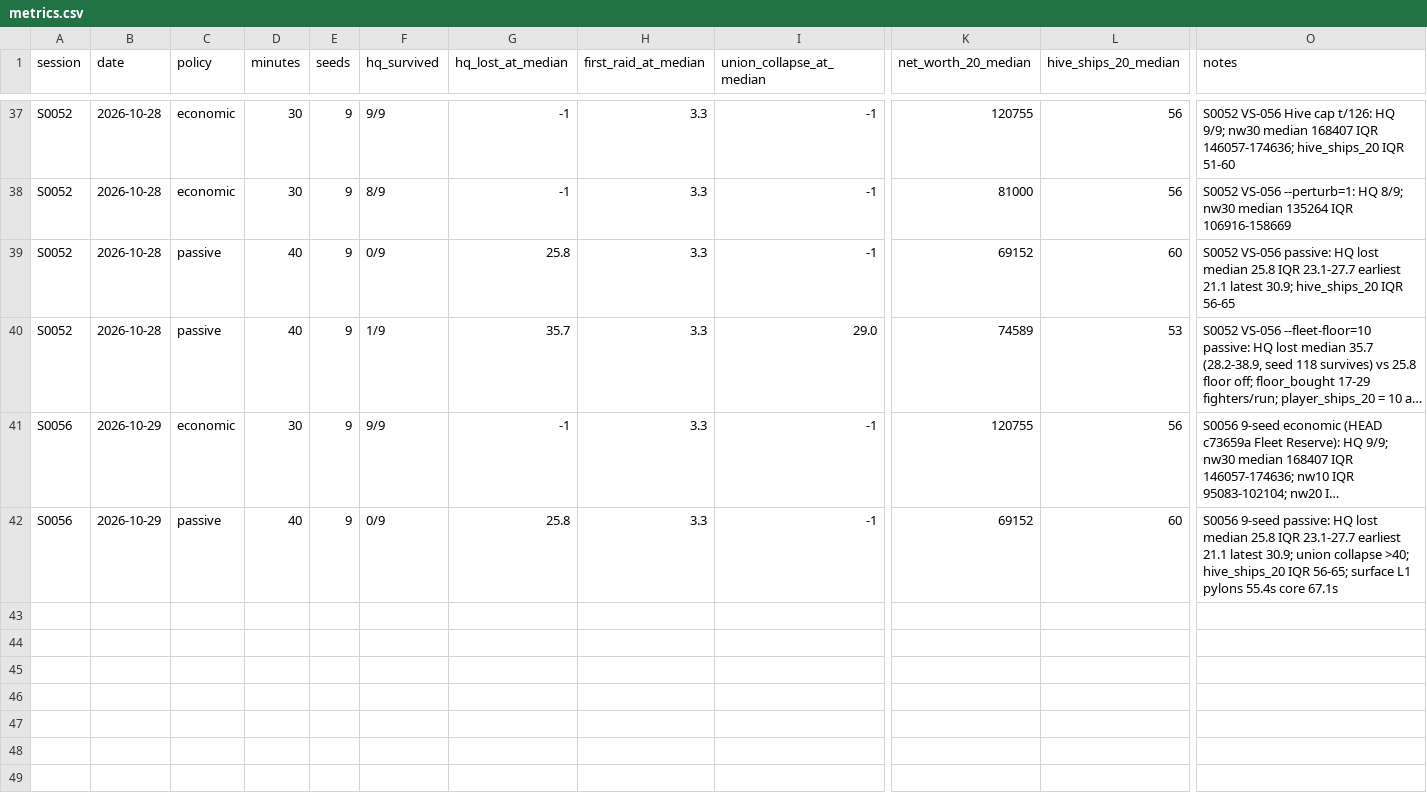
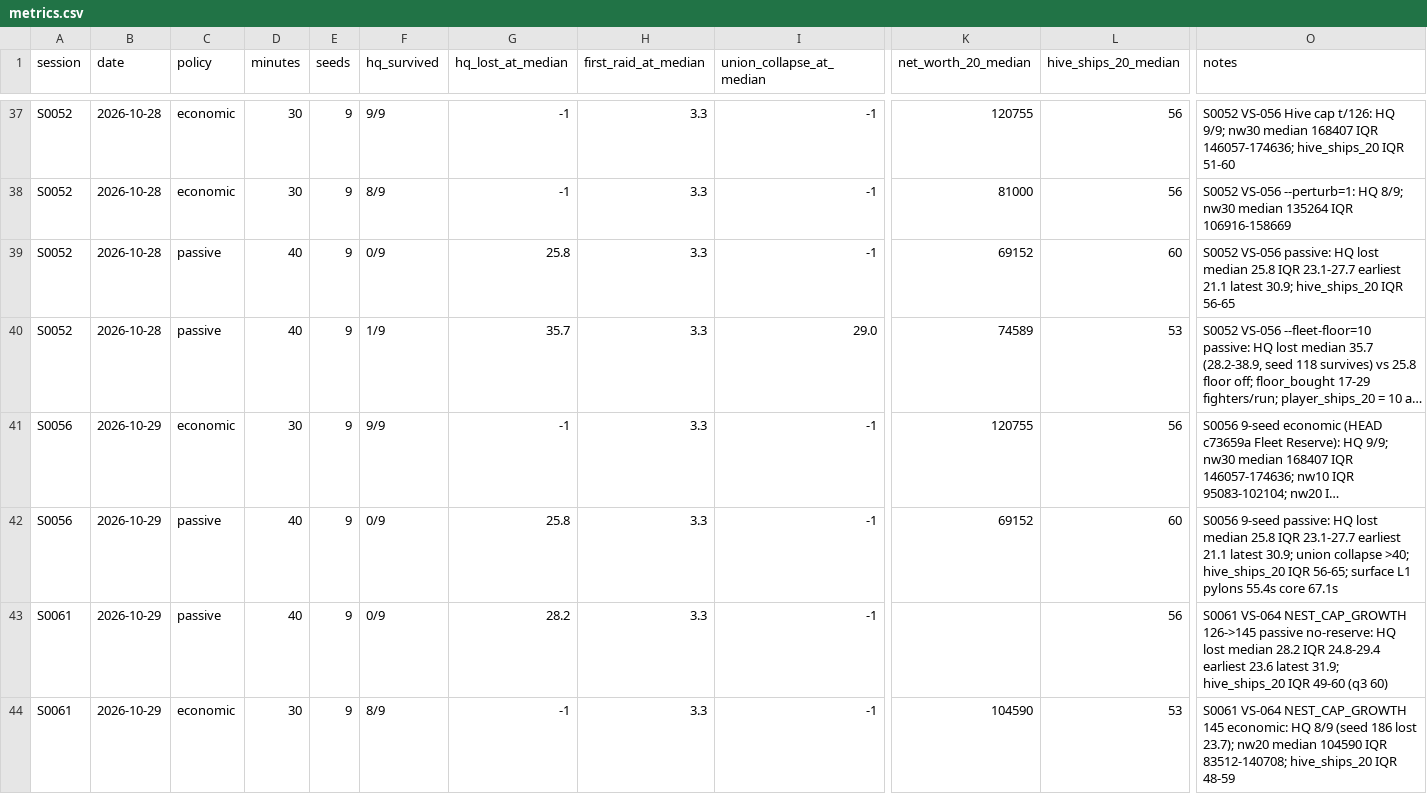
Before and after one commit to iladin/godot-web-games, a CSV file: games/void-sovereign/studio/metrics.csv, drawn as a sheet; only a part is shown, gaps mark what is left out; long unchanged cells end in …; rows hold the shown columns only; the diff names each change by its address in the sheet, - before the commit and + after, or states it on an @@ line.

```diff
--- a/games/void-sovereign/studio/metrics.csv
+++ b/games/void-sovereign/studio/metrics.csv
+row 43: S0061 | 2026-10-29 | passive | 40 | 9 | 0/9 | 28.2 | 3.3 | -1 |  | 56 | S0061 VS-064 NEST_CAP_GROWTH 126->145 passive no-reserve: HQ lost median 28.2 IQR 24.8-29.4 earliest 23.6 latest 31.9; hive_ships_20 IQR 49-60 (q3 60)
+row 44: S0061 | 2026-10-29 | economic | 30 | 9 | 8/9 | -1 | 3.3 | -1 | 104590 | 53 | S0061 VS-064 NEST_CAP_GROWTH 145 economic: HQ 8/9 (seed 186 lost 23.7); nw20 median 104590 IQR 83512-140708; hive_ships_20 IQR 48-59
```
Also changed, not shown: 7 other files.
